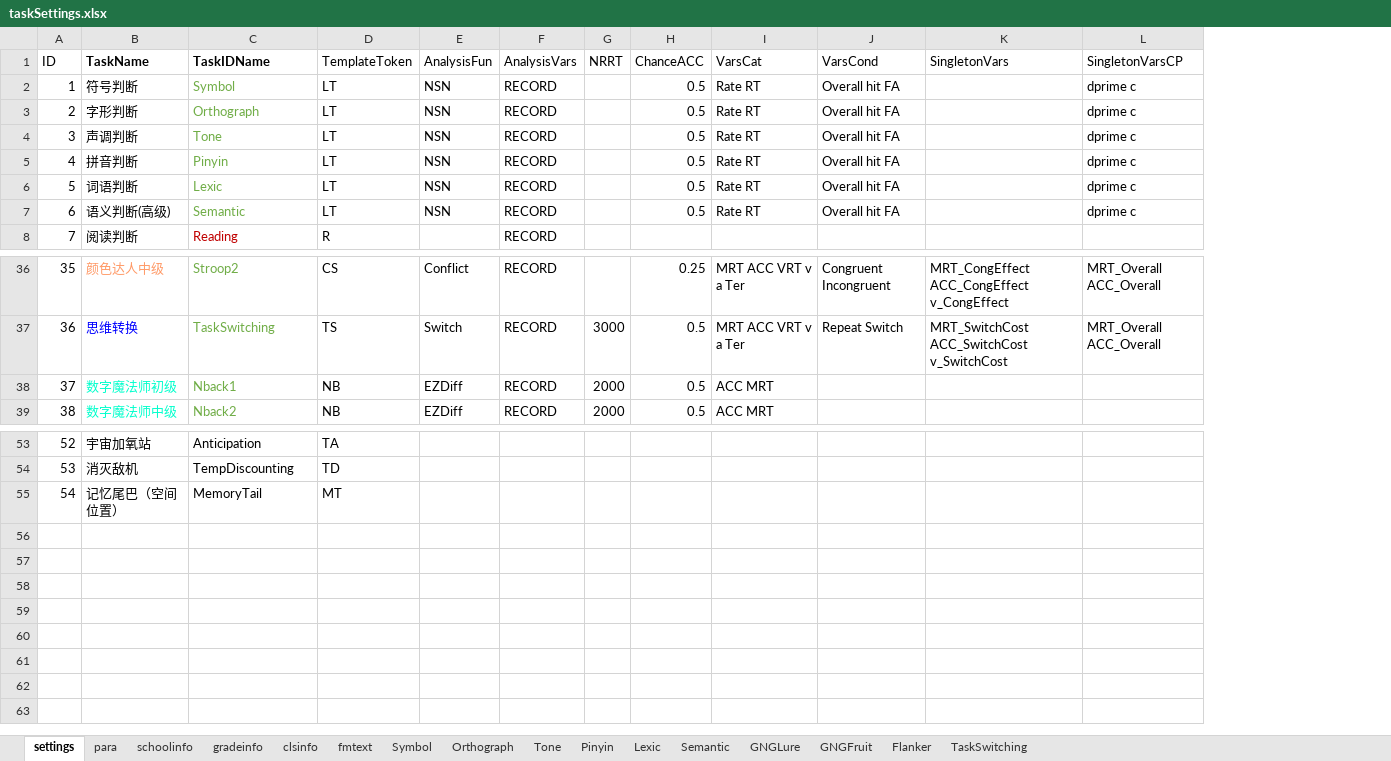
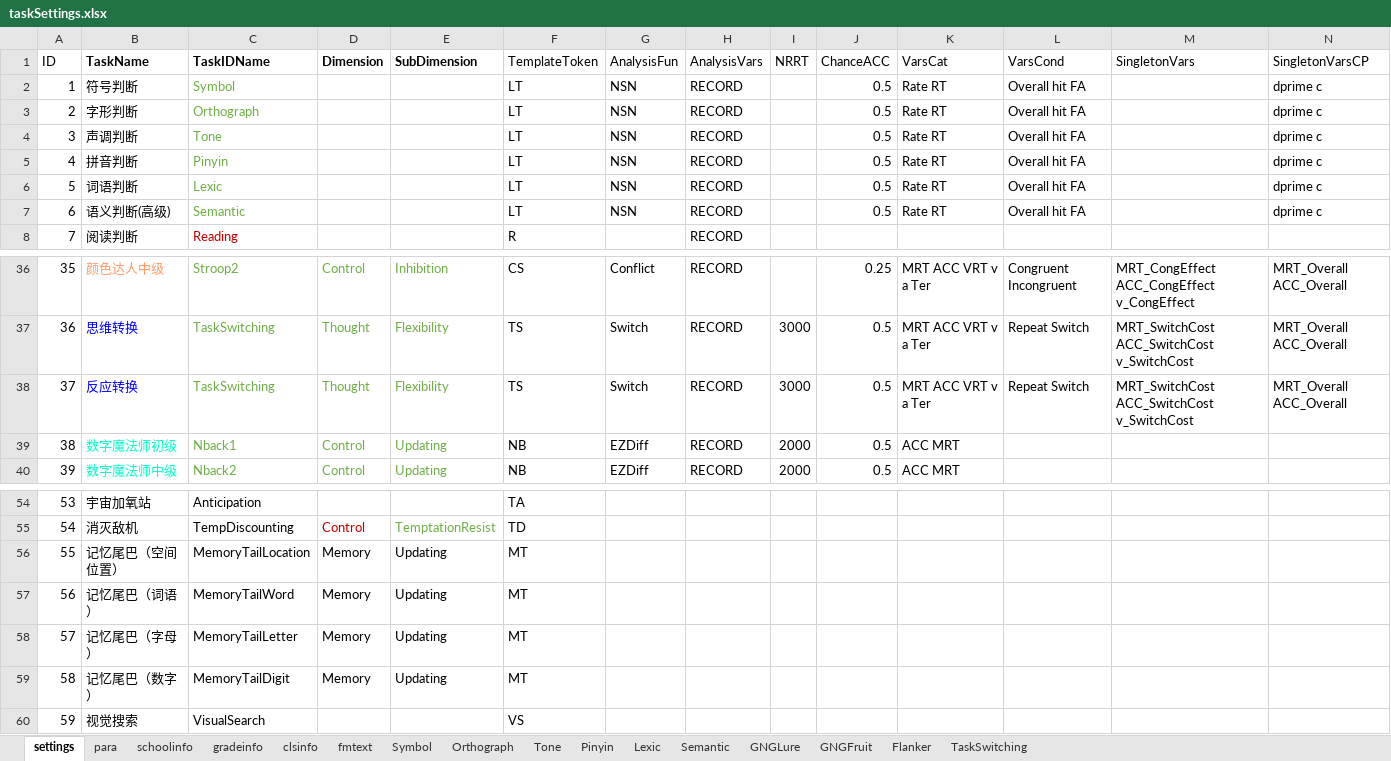
Before and after one commit to iquizoo/rawdata-parser, an Excel workbook: taskSettings.xlsx, sheet settings, drawn as a sheet; only a part is shown, gaps mark what is left out; values as stored, in another font and other column widths than the file's, no borders; addresses are those after the commit; rows hold the shown columns only; the diff names each change by its address in the sheet, - before the commit and + after, or states it on an @@ line.

Commit message:
UPDATA SETTINGS Add more settings for new tasks: Stop signal, anticipation, temporal discounting, memory tail, visual search. But partially.

```diff
--- a/taskSettings.xlsx (sheet settings)
+++ b/taskSettings.xlsx (sheet settings)
+column D (Dimension), rows 36-37: Control | Thought; rows 39-40: Control | Control; rows 55-56: Control | Memory
+column E (SubDimension), rows 36-37: Inhibition | Flexibility; rows 39-40: Updating | Updating; rows 55-56: TemptationResist | Updating
+row 38: 37 | 反应转换 | TaskSwitching | Thought | Flexibility | TS | Switch | RECORD | 3000 | 0.5 | MRT ACC VRT v a Ter | Repeat Switch | MRT_SwitchCost ACC_SwitchCost v_SwitchCost | MRT_Overall ACC_Overall
@@ column A (ID) renumbered between rows 39 and 56 @@
-C56 (TaskIDName): MemoryTail
+C56 (TaskIDName): MemoryTailLocation
+row 57: 56 | 记忆尾巴（词语） | MemoryTailWord | Memory | Updating | MT
+row 58: 57 | 记忆尾巴（字母） | MemoryTailLetter | Memory | Updating | MT
+row 59: 58 | 记忆尾巴（数字） | MemoryTailDigit | Memory | Updating | MT
+row 60: 59 | 视觉搜索 | VisualSearch |  |  | VS
```
Also changed, not shown: sheet para.
